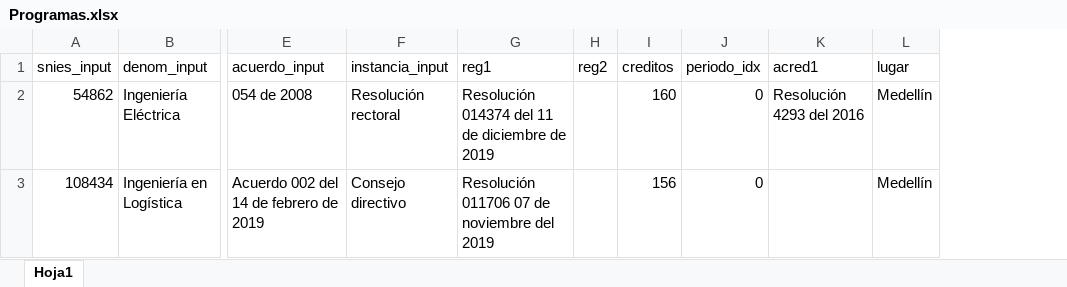
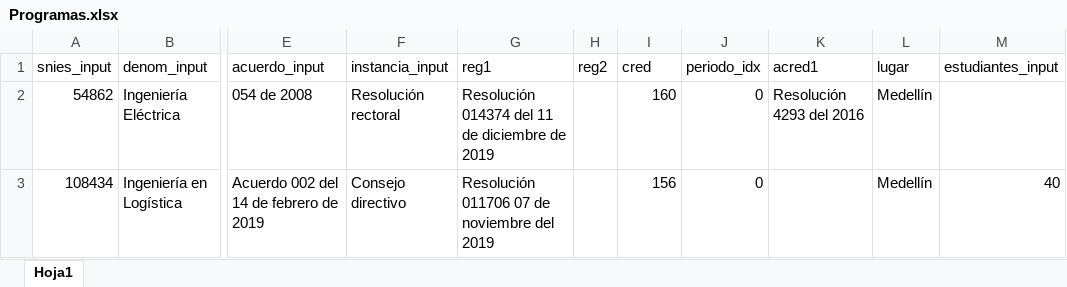
Before and after one commit to luisarestreporodriguez/generador-pep, an Excel workbook: Programas.xlsx, sheet Hoja1, drawn as a sheet; only a part is shown, gaps mark what is left out; values as stored, in another font and other column widths than the file's, no borders; the diff names each change by its address in the sheet, - before the commit and + after, or states it on an @@ line.

Commit message:
Add files via upload

```diff
--- a/Programas.xlsx (sheet Hoja1)
+++ b/Programas.xlsx (sheet Hoja1)
+column M (estudiantes_input), row 3: 40
-I1: creditos
+I1: cred
```
